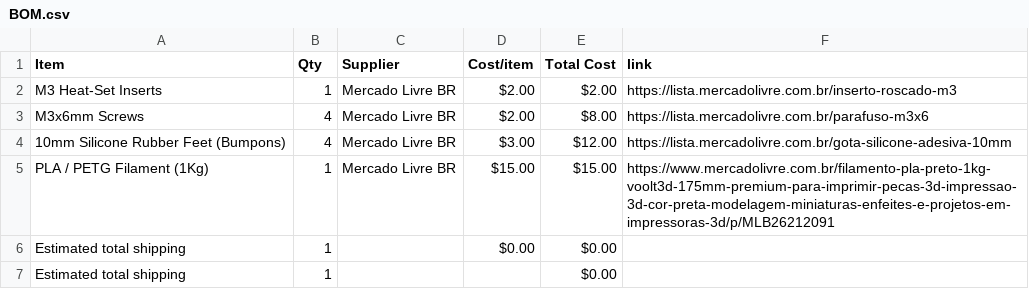
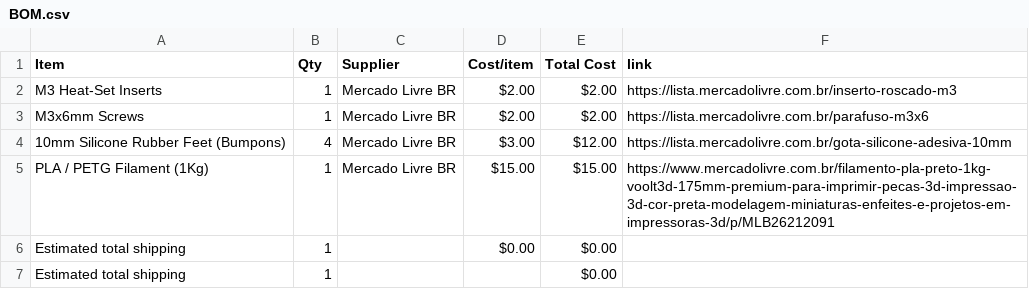
Before and after one commit to Gustavo-Santos-Felipe/ClaudeDeck-S3, a CSV file: BOM.csv, drawn as a sheet.

Commit message:
Sync laudeDeck S3 Enclosure from Half Life

```diff
--- a/BOM.csv
+++ b/BOM.csv
@@ -2,3 +2,3 @@ Item,Qty,Supplier,Cost/item,Total Cost,link
 M3 Heat-Set Inserts,1,Mercado Livre BR,$2.00,$2.00,https://lista.mercadolivre.com.br/inserto-roscado-m3
-M3x6mm Screws,4,Mercado Livre BR,$2.00,$8.00,https://lista.mercadolivre.com.br/parafuso-m3x6
+M3x6mm Screws,1,Mercado Livre BR,$2.00,$2.00,https://lista.mercadolivre.com.br/parafuso-m3x6
 10mm Silicone Rubber Feet (Bumpons),4,Mercado Livre BR,$3.00,$12.00,https://lista.mercadolivre.com.br/gota-silicone-adesiva-10mm
```
